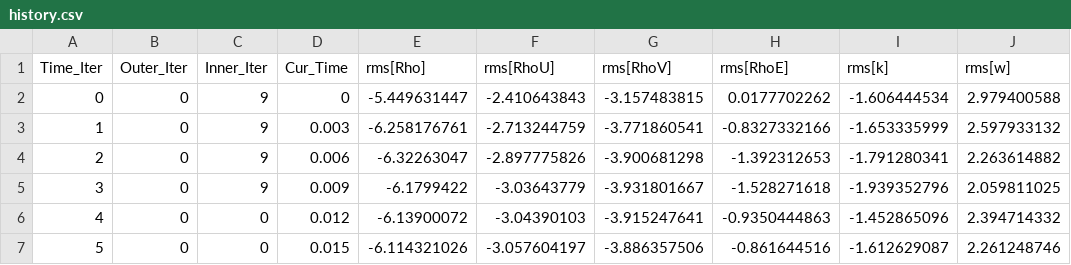
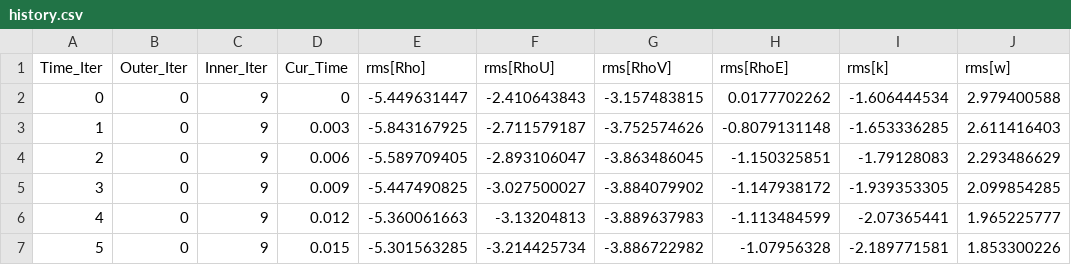
Before and after one commit to vkrm1612/GSOC-SU2, a CSV file: task-3/history.csv, drawn as a sheet; only a part is shown; the diff covers the shown part only.

```diff
--- a/task-3/history.csv
+++ b/task-3/history.csv
@@ -2,6 +2,6 @@
           0,           0,           9,                 0,      -5.449631447,      -2.410643843,      -3.157483815,      0.0177702262,      -1.606444534,       2.979400588
-          1,           0,           9,             0.003,      -6.258176761,      -2.713244759,      -3.771860541,     -0.8327332166,      -1.653335999,       2.597933132
-          2,           0,           9,             0.006,       -6.32263047,      -2.897775826,      -3.900681298,      -1.392312653,      -1.791280341,       2.263614882
-          3,           0,           9,             0.009,        -6.1799422,       -3.03643779,      -3.931801667,      -1.528271618,      -1.939352796,       2.059811025
-          4,           0,           0,             0.012,       -6.13900072,       -3.04390103,      -3.915247641,     -0.9350444863,      -1.452865096,       2.394714332
-          5,           0,           0,             0.015,      -6.114321026,      -3.057604197,      -3.886357506,      -0.861644516,      -1.612629087,       2.261248746
+          1,           0,           9,             0.003,      -5.843167925,      -2.711579187,      -3.752574626,     -0.8079131148,      -1.653336285,       2.611416403
+          2,           0,           9,             0.006,      -5.589709405,      -2.893106047,      -3.863486045,      -1.150325851,       -1.79128083,       2.293486629
+          3,           0,           9,             0.009,      -5.447490825,      -3.027500027,      -3.884079902,      -1.147938172,      -1.939353305,       2.099854285
+          4,           0,           9,             0.012,      -5.360061663,       -3.13204813,      -3.889637983,      -1.113484599,       -2.07365441,       1.965225777
+          5,           0,           9,             0.015,      -5.301563285,      -3.214425734,      -3.886722982,       -1.07956328,      -2.189771581,       1.853300226
```
Also changed, not shown: 28 edited cells elsewhere in this file, 17 other files.
